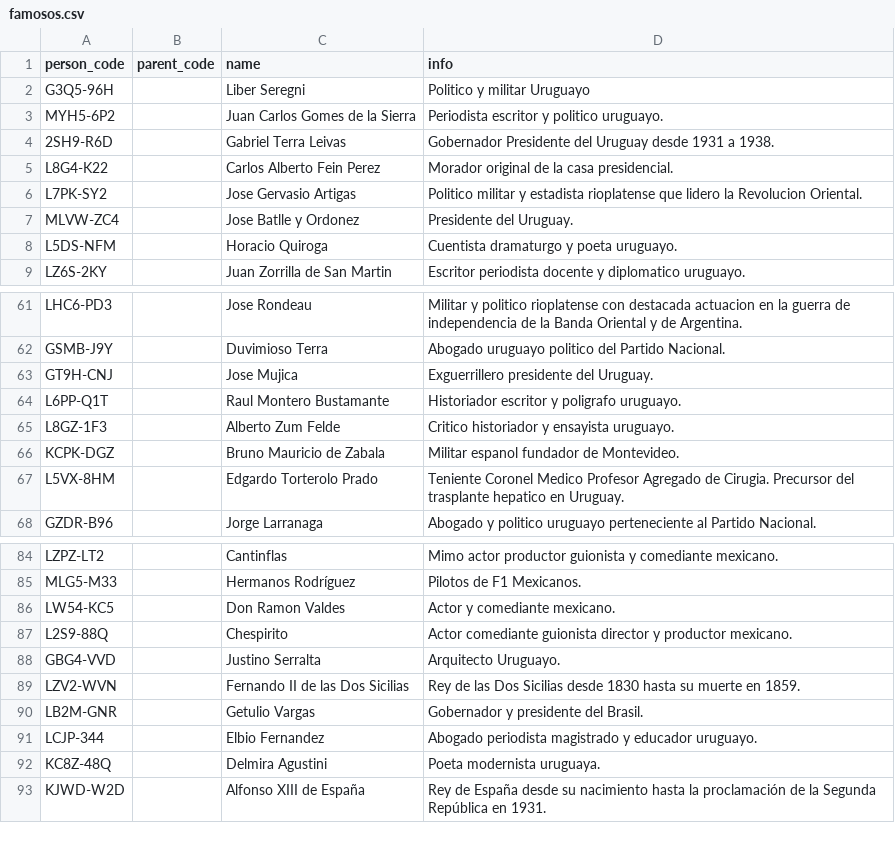
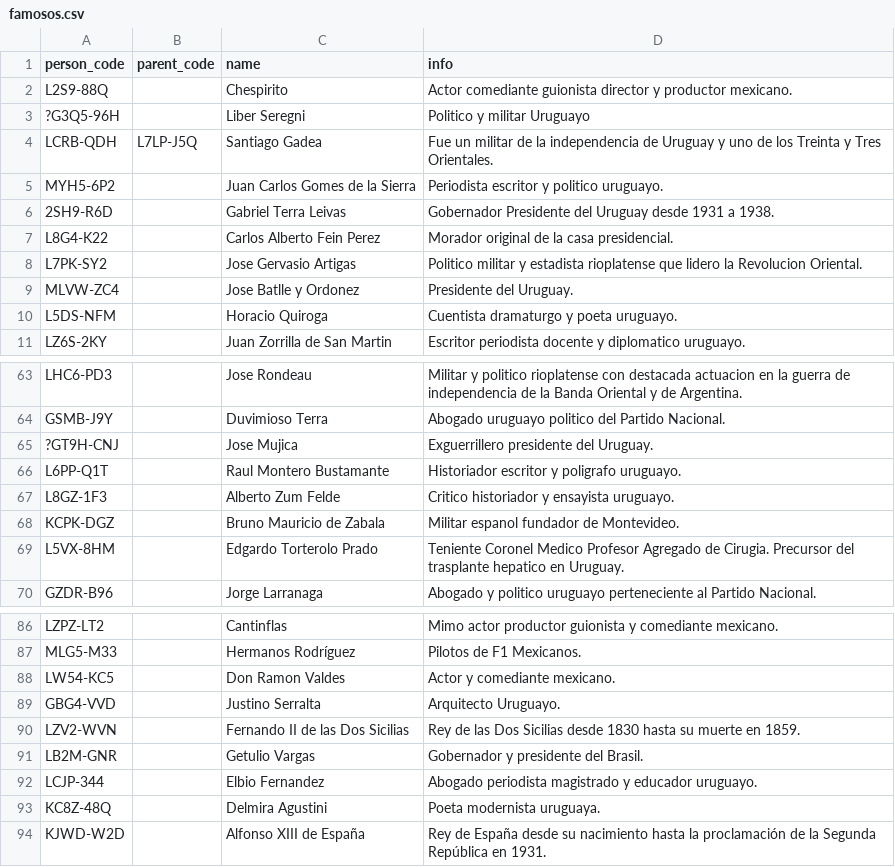
Before and after one commit to Teo1840/famousrelatives, a CSV file: famosos.csv, drawn as a sheet; only a part is shown, gaps mark what is left out.

```diff
--- a/famosos.csv
+++ b/famosos.csv
@@ -1,3 +1,5 @@
 person_code;parent_code;name;info
-G3Q5-96H;;Liber Seregni;Politico y militar Uruguayo
+L2S9-88Q;;Chespirito;Actor comediante guionista director y productor mexicano.
+?G3Q5-96H;;Liber Seregni;Politico y militar Uruguayo
+LCRB-QDH;L7LP-J5Q;Santiago Gadea;Fue un militar de la independencia de Uruguay y uno de los Treinta y Tres Orientales.
 MYH5-6P2;;Juan Carlos Gomes de la Sierra;Periodista escritor y politico uruguayo.
@@ -62,3 +64,3 @@ LHC6-PD3;;Jose Rondeau;Militar y politico rioplatense con destacada actuacion en
 GSMB-J9Y;;Duvimioso Terra;Abogado uruguayo politico del Partido Nacional.
-GT9H-CNJ;;Jose Mujica;Exguerrillero presidente del Uruguay.
+?GT9H-CNJ;;Jose Mujica;Exguerrillero presidente del Uruguay.
 L6PP-Q1T;;Raul Montero Bustamante;Historiador escritor y poligrafo uruguayo.
@@ -86,3 +88,2 @@ MLG5-M33;;Hermanos Rodríguez;Pilotos de F1 Mexicanos.
 LW54-KC5;;Don Ramon Valdes;Actor y comediante mexicano.
-L2S9-88Q;;Chespirito;Actor comediante guionista director y productor mexicano.
 GBG4-VVD;;Justino Serralta;Arquitecto Uruguayo.
```
Also changed, not shown: 8 other files.
